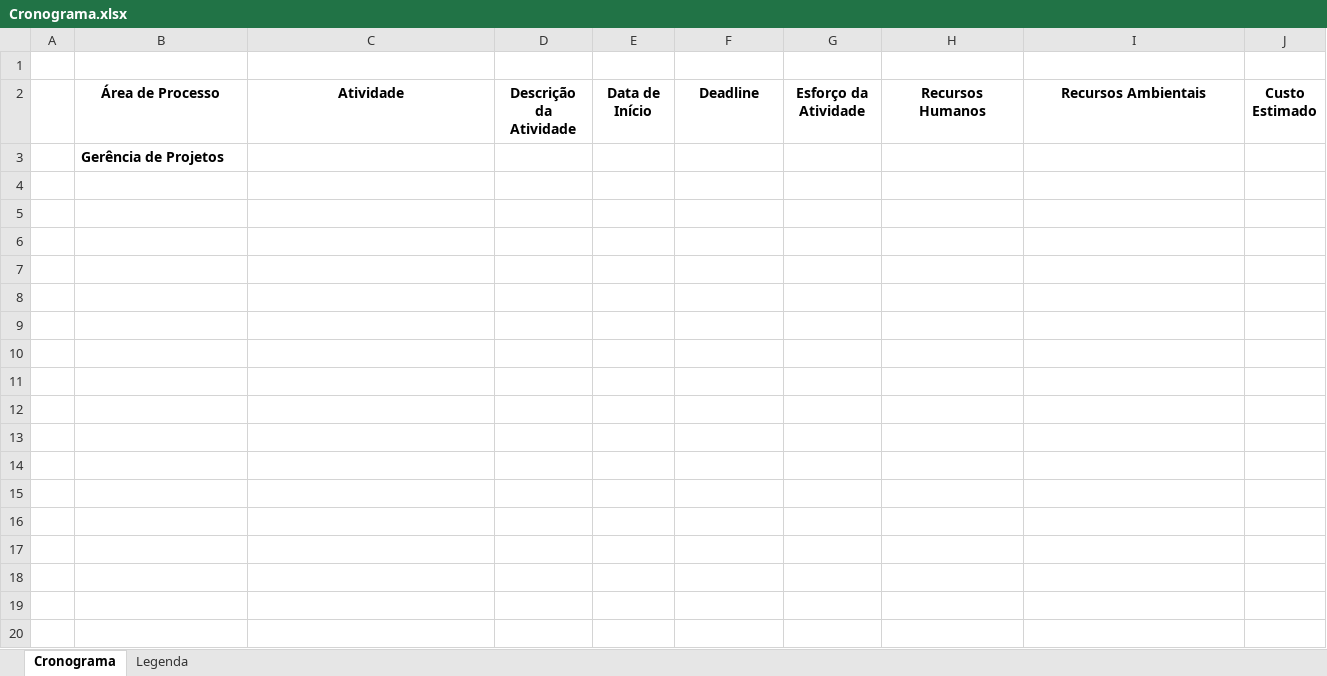
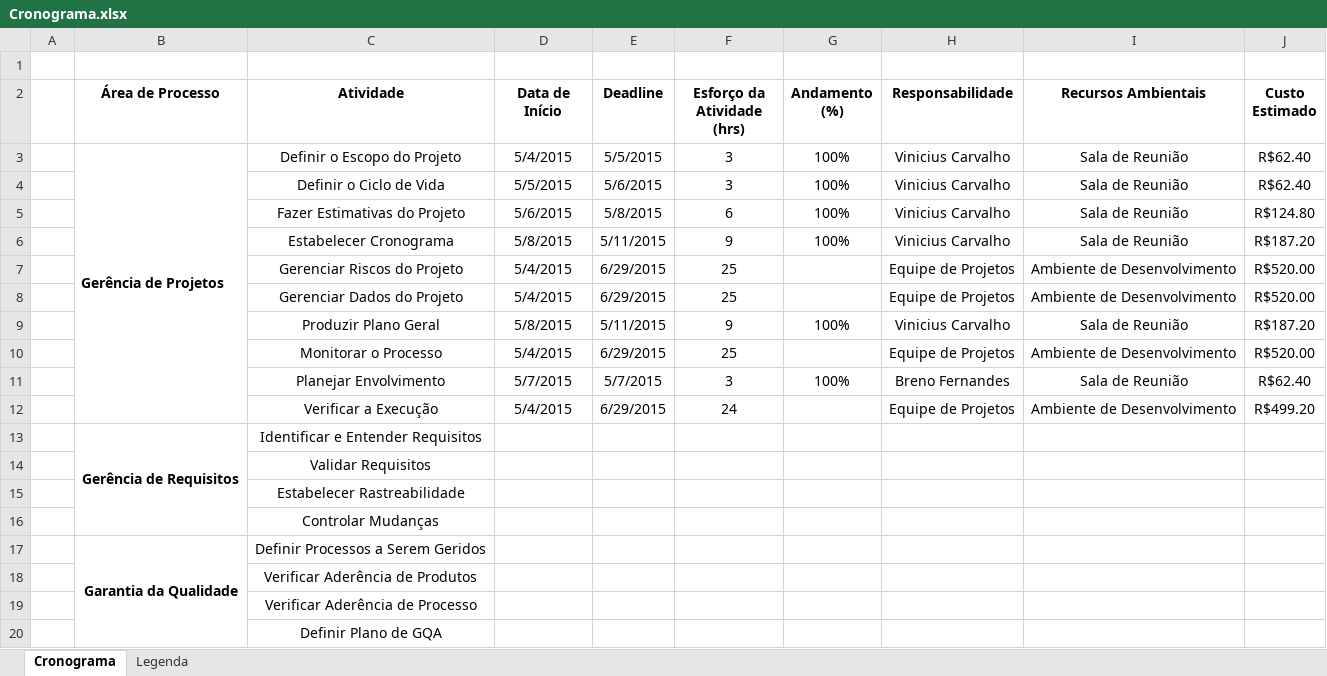
Before and after one commit to leonardofreitass/P.I.-ES-UFG-2015-BIJLMMV, an Excel workbook: Artefatos de Documentação/Processo Aplicado/EveRemind/2-Gerencia de Projeto/Templates/Cronograma.xlsx, sheet Cronograma, drawn as a sheet; only a part is shown; values as stored, in another font and other column widths than the file's, no borders; conditional formats not drawn; removed rows and columns are numbered as before the commit, all else as after; the diff covers the shown part only; the diff names each change by its address in the sheet, - before the commit and + after, or states it on an @@ line.

Commit message:
Parcial do Cronograma

```diff
--- a/Artefatos de Documentação/Processo Aplicado/EveRemind/2-Gerencia de Projeto/Templates/Cronograma.xlsx (sheet Cronograma)
+++ b/Artefatos de Documentação/Processo Aplicado/EveRemind/2-Gerencia de Projeto/Templates/Cronograma.xlsx (sheet Cronograma)
-D2: Descrição da Atividade
+D2: Data de Início
-E2: Data de Início
+E2: Deadline
-F2: Deadline
+F2: Esforço da Atividade (hrs)
-G2: Esforço da Atividade
+G2: Andamento (%)
-H2: Recursos Humanos
+H2: Responsabilidade
-row 3:  | Gerência de Projetos
+row 3:  | Gerência de Projetos | Definir o Escopo do Projeto | 5/4/2015 | 5/5/2015 | 3 | 100% | Vinicius Carvalho | Sala de Reunião | R$62.40
+row 4:  |  | Definir o Ciclo de Vida | 5/5/2015 | 5/6/2015 | 3 | 100% | Vinicius Carvalho | Sala de Reunião | R$62.40
+row 5:  |  | Fazer Estimativas do Projeto | 5/6/2015 | 5/8/2015 | 6 | 100% | Vinicius Carvalho | Sala de Reunião | R$124.80
+row 6:  |  | Estabelecer Cronograma | 5/8/2015 | 5/11/2015 | 9 | 100% | Vinicius Carvalho | Sala de Reunião | R$187.20
+row 7:  |  | Gerenciar Riscos do Projeto | 5/4/2015 | 6/29/2015 | 25 |  | Equipe de Projetos | Ambiente de Desenvolvimento | R$520.00
+row 8:  |  | Gerenciar Dados do Projeto | 5/4/2015 | 6/29/2015 | 25 |  | Equipe de Projetos | Ambiente de Desenvolvimento | R$520.00
+row 9:  |  | Produzir Plano Geral | 5/8/2015 | 5/11/2015 | 9 | 100% | Vinicius Carvalho | Sala de Reunião | R$187.20
+row 10:  |  | Monitorar o Processo | 5/4/2015 | 6/29/2015 | 25 |  | Equipe de Projetos | Ambiente de Desenvolvimento | R$520.00
+row 11:  |  | Planejar Envolvimento | 5/7/2015 | 5/7/2015 | 3 | 100% | Breno Fernandes | Sala de Reunião | R$62.40
+row 12:  |  | Verificar a Execução | 5/4/2015 | 6/29/2015 | 24 |  | Equipe de Projetos | Ambiente de Desenvolvimento | R$499.20
+row 13:  | Gerência de Requisitos | Identificar e Entender Requisitos
+row 14:  |  | Validar Requisitos
+row 15:  |  | Estabelecer Rastreabilidade
+row 16:  |  | Controlar Mudanças
+row 17:  | Garantia da Qualidade | Definir Processos a Serem Geridos
+row 18:  |  | Verificar Aderência de Produtos
+row 19:  |  | Verificar Aderência de Processo
+row 20:  |  | Definir Plano de GQA
```
Also changed, not shown: 32 added rows elsewhere in this sheet.
